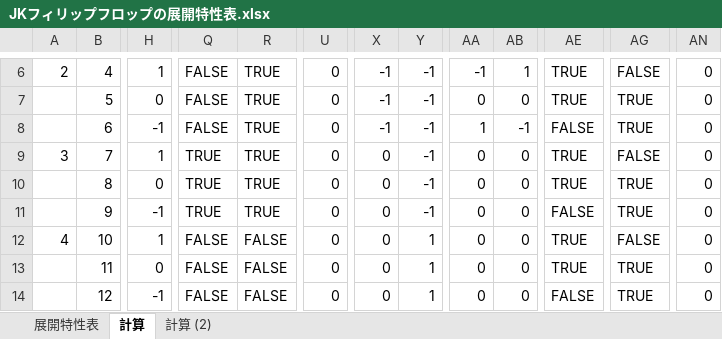
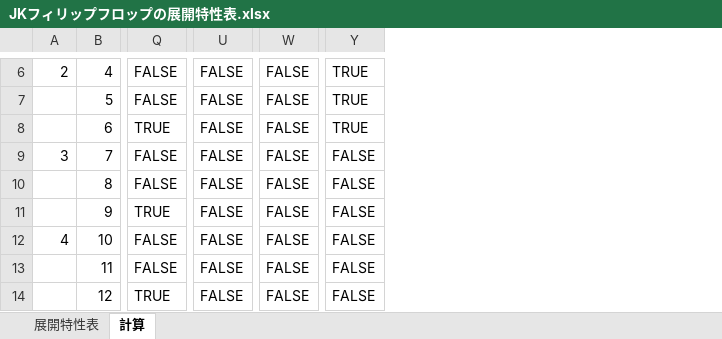
Before and after one commit to konta220/Ternary-numeral-system, an Excel workbook: flip-flop/JKフィリップフロップの展開特性表.xlsx, sheet 計算, drawn as a sheet; only a part is shown, gaps mark what is left out; values as stored, in another font and other column widths than the file's, no cell formats; removed rows and columns are numbered as before the commit, all else as after; the diff covers the shown part only; the diff names each change by its address in the sheet, - before the commit and + after, or states it on an @@ line.

```diff
--- a/flip-flop/JKフィリップフロップの展開特性表.xlsx (sheet 計算)
+++ b/flip-flop/JKフィリップフロップの展開特性表.xlsx (sheet 計算)
-sheet tab: 計算 (2)
-column H, rows 6-14: 1 | 0 | -1 | 1 | 0 | -1 | 1 | 0 | -1
-column Q, rows 6-14: FALSE | FALSE | FALSE | TRUE | TRUE | TRUE | FALSE | FALSE | FALSE
-column U, rows 6-14: all 0
-column X, rows 6-14: -1 | -1 | -1 | 0 | 0 | 0 | 0 | 0 | 0
-column Y, rows 6-14: -1 | -1 | -1 | -1 | -1 | -1 | 1 | 1 | 1
-column AA, rows 6-14: -1 | 0 | 1 | 0 | 0 | 0 | 0 | 0 | 0
-column AB, rows 6-14: 1 | 0 | -1 | 0 | 0 | 0 | 0 | 0 | 0
+column U, rows 6-14: all FALSE
-column AN, rows 6-14: all 0
-Q6:Q7: TRUE
+Q6:Q7: FALSE
-W6:W7: TRUE
+W6:W7: FALSE
-Y6: FALSE
+Y6: TRUE
-Q9:Q10: TRUE
+Q9:Q10: FALSE
-W9:W10: TRUE
+W9:W10: FALSE
-Y10:Y11: TRUE
+Y10:Y11: FALSE
-W12:W13: TRUE
+W12:W13: FALSE
-Y13:Y14: TRUE
+Y13:Y14: FALSE
-Q14: FALSE
+Q14: TRUE
```
Also changed, not shown: 1 added row, 1 removed row, 2 added columns, 6 removed columns and 112 edited cells elsewhere in this sheet, sheet 展開特性表, cell formats, formulas that keep their value, hidden cells.
